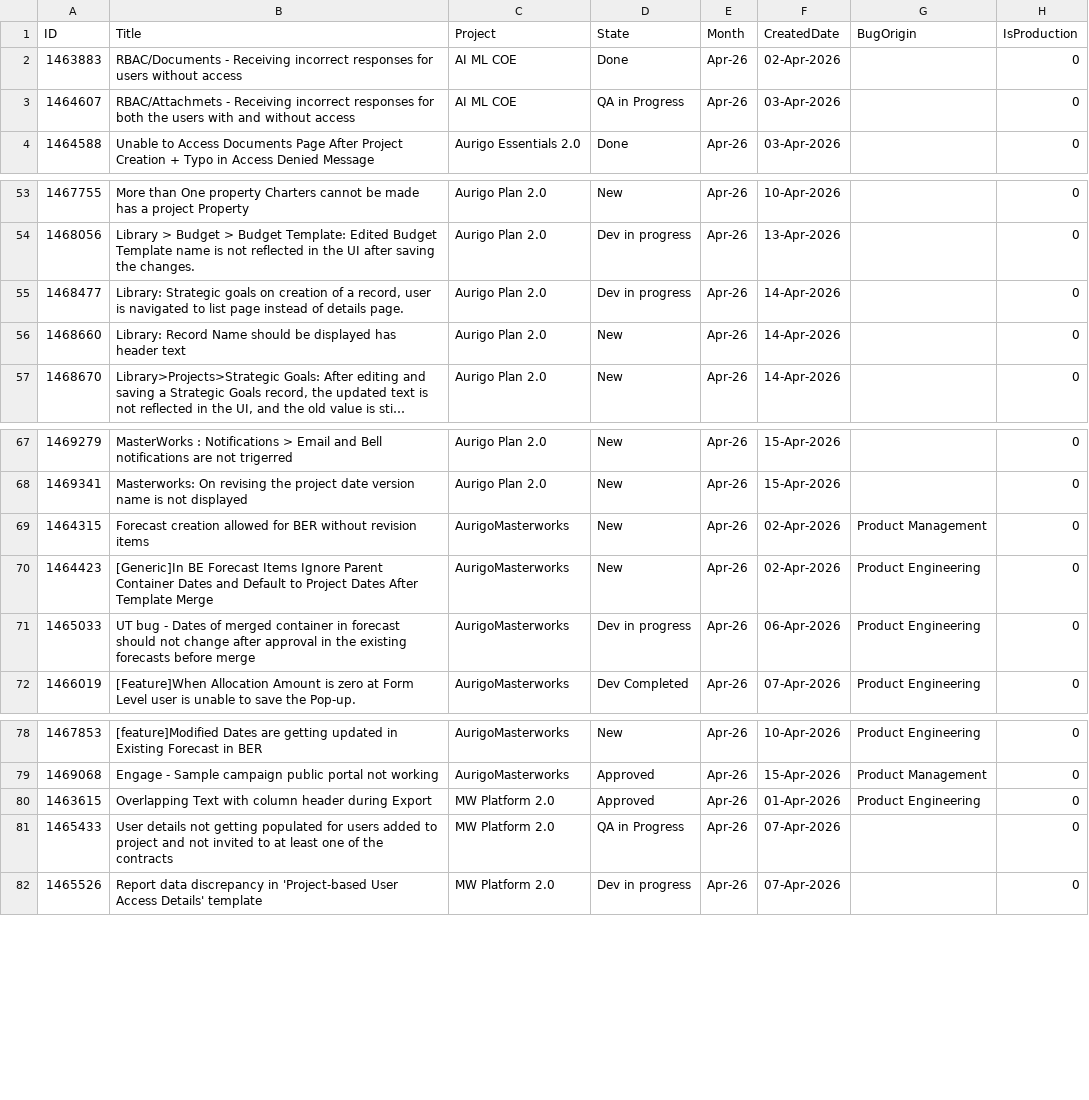
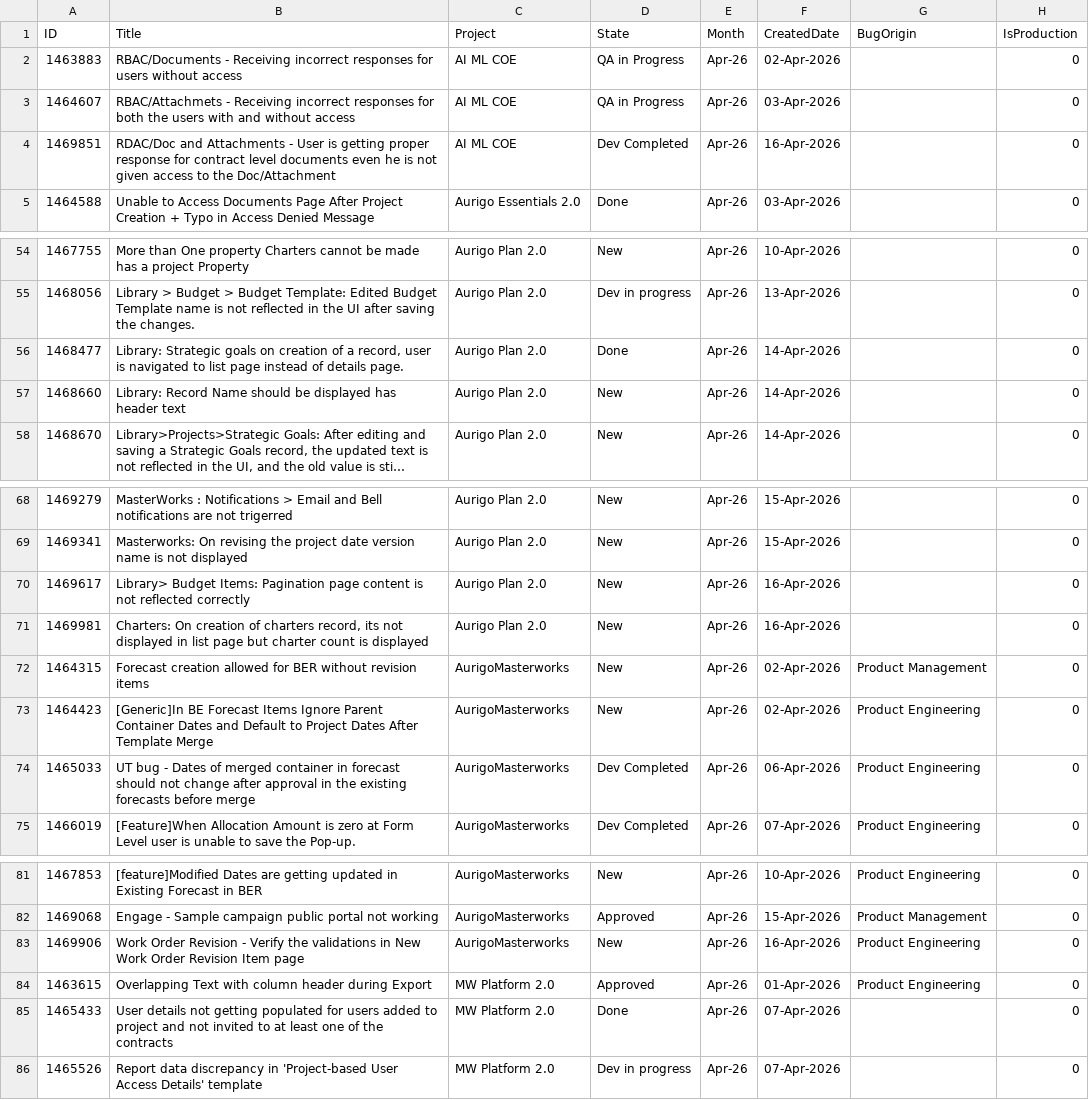
Before and after one commit to manishwali/Experiment, a CSV file: KPI_Bugs.csv, drawn as a sheet; only a part is shown, gaps mark what is left out; long unchanged cells end in ….

```diff
--- a/KPI_Bugs.csv
+++ b/KPI_Bugs.csv
@@ -1,4 +1,5 @@
 "ID","Title","Project","State","Month","CreatedDate","BugOrigin","IsProduction"
-"1463883","RBAC/Documents - Receiving incorrect responses for users without access","AI ML COE","Done","Apr-26","02-Apr-2026","","0"
+"1463883","RBAC/Documents - Receiving incorrect responses for users without access","AI ML COE","QA in Progress","Apr-26","02-Apr-2026","","0"
 "1464607","RBAC/Attachmets - Receiving incorrect responses for both the users with and without access","AI ML COE","QA in Progress","Apr-26","03-Apr-2026","","0"
+"1469851","RDAC/Doc and Attachments - User is getting proper response for contract level documents even he is not given access to the Doc/Attachment","AI ML COE","Dev Completed","Apr-26","16-Apr-2026","","0"
 "1464588","Unable to Access Documents Page After Project Creation + Typo in Access Denied Message","Aurigo Essentials 2.0","Done","Apr-26","03-Apr-2026","","0"
@@ -54,3 +55,3 @@
 "1468056","Library > Budget > Budget Template: Edited Budget Template name is not reflected in the UI after saving the changes.","Aurigo Plan 2.0","Dev in progress","Apr-26","13-Apr-2026","","0"
-"1468477","Library: Strategic goals on creation of a record, user is navigated to list page instead of details page.","Aurigo Plan 2.0","Dev in progress","Apr-26","14-Apr-2026","","0"
+"1468477","Library: Strategic goals on creation of a record, user is navigated to list page instead of details page.","Aurigo Plan 2.0","Done","Apr-26","14-Apr-2026","","0"
 "1468660","Library:  Record Name should be displayed has header text","Aurigo Plan 2.0","New","Apr-26","14-Apr-2026","","0"
@@ -68,5 +69,7 @@
 "1469341","Masterworks: On revising the project date version name is not displayed","Aurigo Plan 2.0","New","Apr-26","15-Apr-2026","","0"
+"1469617","Library> Budget Items: Pagination page content is not reflected correctly","Aurigo Plan 2.0","New","Apr-26","16-Apr-2026","","0"
+"1469981","Charters: On creation of charters record, its not displayed in list page but charter count is displayed","Aurigo Plan 2.0","New","Apr-26","16-Apr-2026","","0"
 "1464315","Forecast creation allowed for BER without revision items","AurigoMasterworks","New","Apr-26","02-Apr-2026","Product Management","0"
 "1464423","[Generic]In BE Forecast Items Ignore Parent Container Dates and Default to Project Dates After Template Merge","AurigoMasterworks","New","Apr-26","02-Apr-2026","Product Engineering","0"
-"1465033","UT bug - Dates of merged container in forecast should not change after approval in the existing forecasts before merge","AurigoMasterworks","Dev in progress","Apr-26","06-Apr-2026","Product Engineering","0"
+"1465033","UT bug - Dates of merged container in forecast should not change after approval in the existing forecasts before merge","AurigoMasterworks","Dev Completed","Apr-26","06-Apr-2026","Product Engineering","0"
 "1466019","[Feature]When Allocation Amount is zero at Form Level user is unable to save the Pop-up.","AurigoMasterworks","Dev Completed","Apr-26","07-Apr-2026","Product Engineering","0"
@@ -79,4 +82,5 @@
 "1469068","Engage - Sample campaign public portal not working","AurigoMasterworks","Approved","Apr-26","15-Apr-2026","Product Management","0"
+"1469906","Work Order Revision - Verify the validations in New Work Order Revision Item page","AurigoMasterworks","New","Apr-26","16-Apr-2026","Product Engineering","0"
 "1463615","Overlapping Text with column header during Export","MW Platform 2.0","Approved","Apr-26","01-Apr-2026","Product Engineering","0"
-"1465433","User details not getting populated for users added to project and not invited to at least one of the contracts","MW Platform 2.0","QA in Progress","Apr-26","07-Apr-2026","","0"
+"1465433","User details not getting populated for users added to project and not invited to at least one of the contracts","MW Platform 2.0","Done","Apr-26","07-Apr-2026","","0"
 "1465526","Report data discrepancy in 'Project-based User Access Details' template","MW Platform 2.0","Dev in progress","Apr-26","07-Apr-2026","","0"
```
